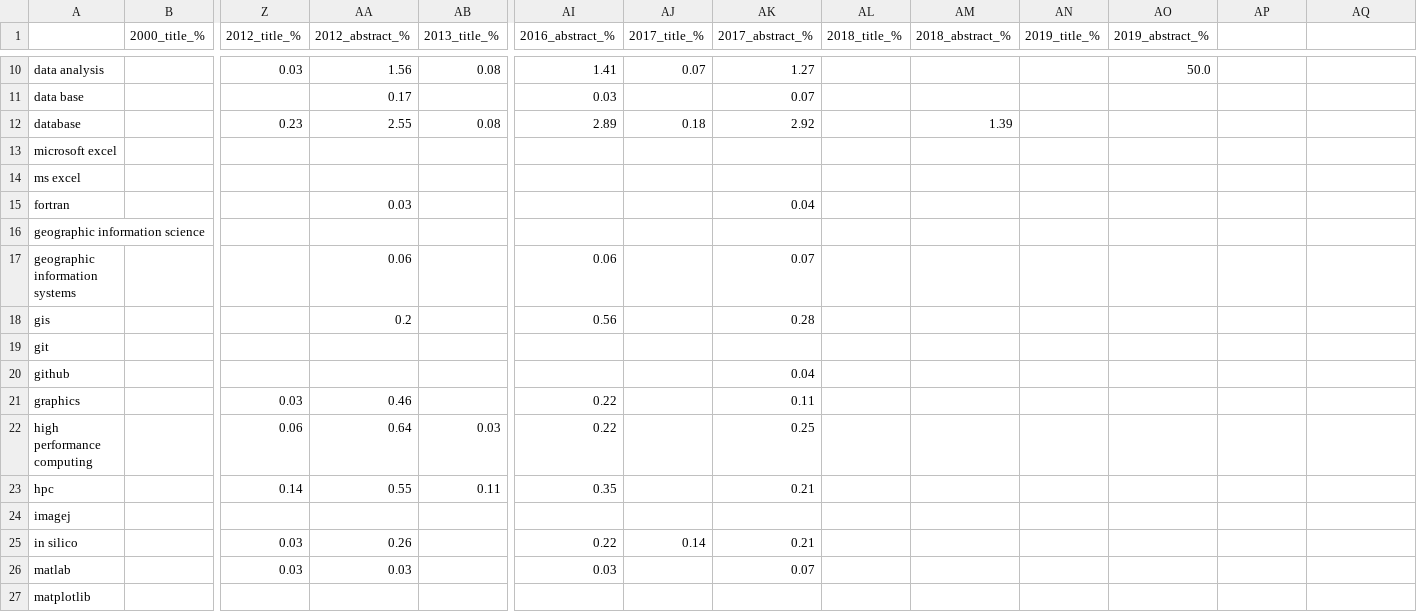
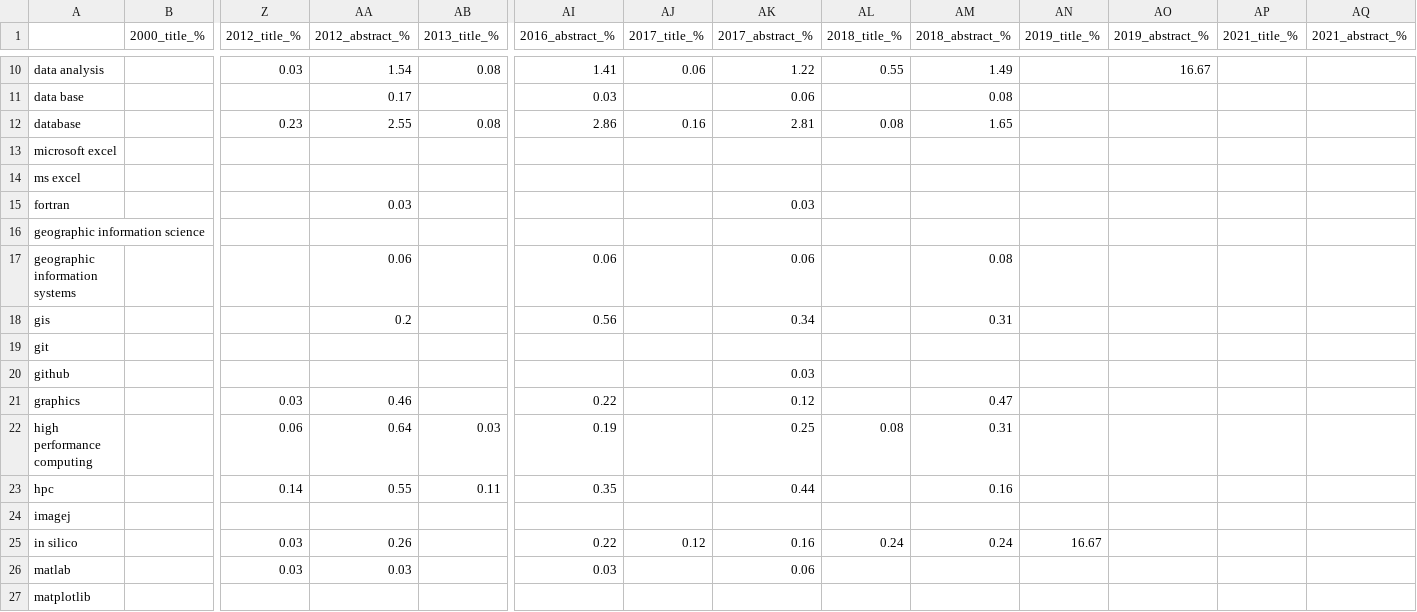
Before and after one commit to softwaresaved/software_in_grants_GTR, a CSV file: output/keywords_found_percentage.csv, drawn as a sheet; only a part is shown, gaps mark what is left out; the diff covers the shown part only; the diff names each change by its address in the sheet, - before the commit and + after, or states it on an @@ line.

```diff
--- a/output/keywords_found_percentage.csv
+++ b/output/keywords_found_percentage.csv
-AP1: (empty)
+AP1: 2021_title_%
-AQ1: (empty)
+AQ1: 2021_abstract_%
-AA10 (2012_abstract_%): 1.56
+AA10 (2012_abstract_%): 1.54
-AJ10 (2017_title_%): 0.07
+AJ10 (2017_title_%): 0.06
-AK10 (2017_abstract_%): 1.27
+AK10 (2017_abstract_%): 1.22
-AL10 (2018_title_%): (empty)
+AL10 (2018_title_%): 0.55
-AM10 (2018_abstract_%): (empty)
+AM10 (2018_abstract_%): 1.49
-AO10 (2019_abstract_%): 50.0
+AO10 (2019_abstract_%): 16.67
-AK11 (2017_abstract_%): 0.07
+AK11 (2017_abstract_%): 0.06
-AM11 (2018_abstract_%): (empty)
+AM11 (2018_abstract_%): 0.08
-AI12 (2016_abstract_%): 2.89
+AI12 (2016_abstract_%): 2.86
-AJ12 (2017_title_%): 0.18
+AJ12 (2017_title_%): 0.16
-AK12 (2017_abstract_%): 2.92
+AK12 (2017_abstract_%): 2.81
-AL12 (2018_title_%): (empty)
+AL12 (2018_title_%): 0.08
-AM12 (2018_abstract_%): 1.39
+AM12 (2018_abstract_%): 1.65
-AK15 (2017_abstract_%): 0.04
+AK15 (2017_abstract_%): 0.03
-AK17 (2017_abstract_%): 0.07
+AK17 (2017_abstract_%): 0.06
-AM17 (2018_abstract_%): (empty)
+AM17 (2018_abstract_%): 0.08
-AK18 (2017_abstract_%): 0.28
+AK18 (2017_abstract_%): 0.34
-AM18 (2018_abstract_%): (empty)
+AM18 (2018_abstract_%): 0.31
-AK20 (2017_abstract_%): 0.04
+AK20 (2017_abstract_%): 0.03
-AK21 (2017_abstract_%): 0.11
+AK21 (2017_abstract_%): 0.12
-AM21 (2018_abstract_%): (empty)
+AM21 (2018_abstract_%): 0.47
-AI22 (2016_abstract_%): 0.22
+AI22 (2016_abstract_%): 0.19
-AL22 (2018_title_%): (empty)
+AL22 (2018_title_%): 0.08
-AM22 (2018_abstract_%): (empty)
+AM22 (2018_abstract_%): 0.31
-AK23 (2017_abstract_%): 0.21
+AK23 (2017_abstract_%): 0.44
-AM23 (2018_abstract_%): (empty)
+AM23 (2018_abstract_%): 0.16
-AJ25 (2017_title_%): 0.14
+AJ25 (2017_title_%): 0.12
-AK25 (2017_abstract_%): 0.21
+AK25 (2017_abstract_%): 0.16
-AL25 (2018_title_%): (empty)
+AL25 (2018_title_%): 0.24
-AM25 (2018_abstract_%): (empty)
+AM25 (2018_abstract_%): 0.24
-AN25 (2019_title_%): (empty)
+AN25 (2019_title_%): 16.67
-AK26 (2017_abstract_%): 0.07
+AK26 (2017_abstract_%): 0.06
```
Also changed, not shown: 1 removed row and 90 edited cells elsewhere in this file, output/average_software_grants_costs_by_funder.csv, output/keywords_found_count.csv, 32 other files.
